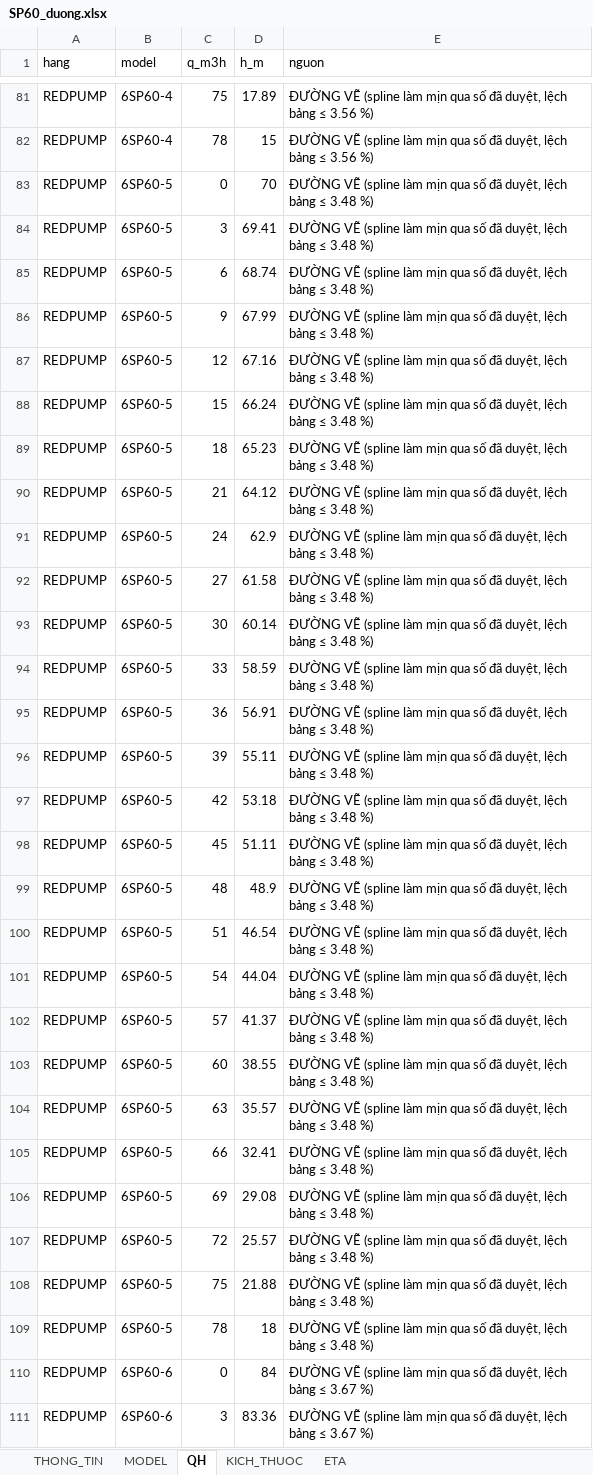
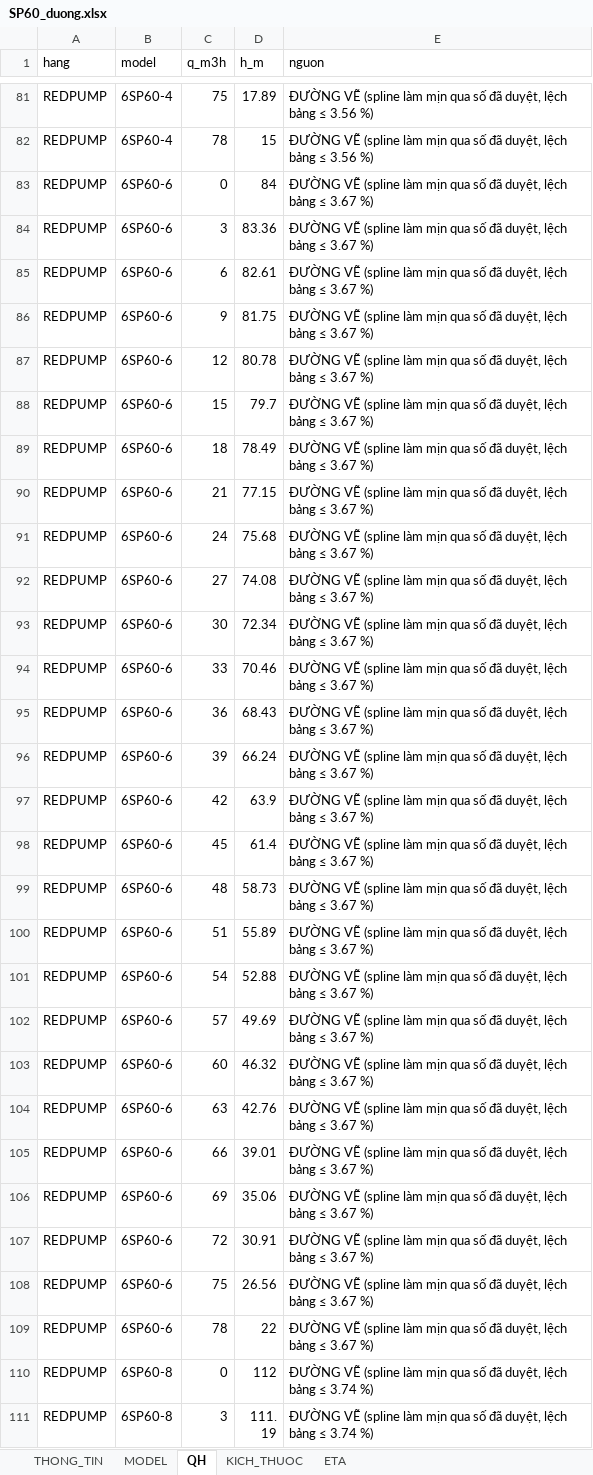
Before and after one commit to trungvip01951-lgtm/sua-catalogue, an Excel workbook: kho/work/claude_6sp60_20261103/SP60_duong.xlsx, sheet QH, drawn as a sheet; only a part is shown, gaps mark what is left out; the shorter side is filled out with more unchanged rows; values as stored, in another font and other column widths than the file's, no borders; the diff covers the shown part only; the diff names each change by its address in the sheet, - before the commit and + after, or states it on an @@ line.

```diff
--- a/kho/work/claude_6sp60_20261103/SP60_duong.xlsx (sheet QH)
+++ b/kho/work/claude_6sp60_20261103/SP60_duong.xlsx (sheet QH)
-row 83: REDPUMP | 6SP60-5 | 0 | 70 | ĐƯỜNG VẼ (spline làm mịn qua số đã duyệt, lệch bảng ≤ 3.48 %)
-row 84: REDPUMP | 6SP60-5 | 3 | 69.41 | ĐƯỜNG VẼ (spline làm mịn qua số đã duyệt, lệch bảng ≤ 3.48 %)
-row 85: REDPUMP | 6SP60-5 | 6 | 68.74 | ĐƯỜNG VẼ (spline làm mịn qua số đã duyệt, lệch bảng ≤ 3.48 %)
-row 86: REDPUMP | 6SP60-5 | 9 | 67.99 | ĐƯỜNG VẼ (spline làm mịn qua số đã duyệt, lệch bảng ≤ 3.48 %)
-row 87: REDPUMP | 6SP60-5 | 12 | 67.16 | ĐƯỜNG VẼ (spline làm mịn qua số đã duyệt, lệch bảng ≤ 3.48 %)
-row 88: REDPUMP | 6SP60-5 | 15 | 66.24 | ĐƯỜNG VẼ (spline làm mịn qua số đã duyệt, lệch bảng ≤ 3.48 %)
-row 89: REDPUMP | 6SP60-5 | 18 | 65.23 | ĐƯỜNG VẼ (spline làm mịn qua số đã duyệt, lệch bảng ≤ 3.48 %)
-row 90: REDPUMP | 6SP60-5 | 21 | 64.12 | ĐƯỜNG VẼ (spline làm mịn qua số đã duyệt, lệch bảng ≤ 3.48 %)
-row 91: REDPUMP | 6SP60-5 | 24 | 62.9 | ĐƯỜNG VẼ (spline làm mịn qua số đã duyệt, lệch bảng ≤ 3.48 %)
-row 92: REDPUMP | 6SP60-5 | 27 | 61.58 | ĐƯỜNG VẼ (spline làm mịn qua số đã duyệt, lệch bảng ≤ 3.48 %)
-row 93: REDPUMP | 6SP60-5 | 30 | 60.14 | ĐƯỜNG VẼ (spline làm mịn qua số đã duyệt, lệch bảng ≤ 3.48 %)
-row 94: REDPUMP | 6SP60-5 | 33 | 58.59 | ĐƯỜNG VẼ (spline làm mịn qua số đã duyệt, lệch bảng ≤ 3.48 %)
-row 95: REDPUMP | 6SP60-5 | 36 | 56.91 | ĐƯỜNG VẼ (spline làm mịn qua số đã duyệt, lệch bảng ≤ 3.48 %)
-row 96: REDPUMP | 6SP60-5 | 39 | 55.11 | ĐƯỜNG VẼ (spline làm mịn qua số đã duyệt, lệch bảng ≤ 3.48 %)
-row 97: REDPUMP | 6SP60-5 | 42 | 53.18 | ĐƯỜNG VẼ (spline làm mịn qua số đã duyệt, lệch bảng ≤ 3.48 %)
-row 98: REDPUMP | 6SP60-5 | 45 | 51.11 | ĐƯỜNG VẼ (spline làm mịn qua số đã duyệt, lệch bảng ≤ 3.48 %)
-row 99: REDPUMP | 6SP60-5 | 48 | 48.9 | ĐƯỜNG VẼ (spline làm mịn qua số đã duyệt, lệch bảng ≤ 3.48 %)
-row 100: REDPUMP | 6SP60-5 | 51 | 46.54 | ĐƯỜNG VẼ (spline làm mịn qua số đã duyệt, lệch bảng ≤ 3.48 %)
-row 101: REDPUMP | 6SP60-5 | 54 | 44.04 | ĐƯỜNG VẼ (spline làm mịn qua số đã duyệt, lệch bảng ≤ 3.48 %)
-row 102: REDPUMP | 6SP60-5 | 57 | 41.37 | ĐƯỜNG VẼ (spline làm mịn qua số đã duyệt, lệch bảng ≤ 3.48 %)
-row 103: REDPUMP | 6SP60-5 | 60 | 38.55 | ĐƯỜNG VẼ (spline làm mịn qua số đã duyệt, lệch bảng ≤ 3.48 %)
-row 104: REDPUMP | 6SP60-5 | 63 | 35.57 | ĐƯỜNG VẼ (spline làm mịn qua số đã duyệt, lệch bảng ≤ 3.48 %)
-row 105: REDPUMP | 6SP60-5 | 66 | 32.41 | ĐƯỜNG VẼ (spline làm mịn qua số đã duyệt, lệch bảng ≤ 3.48 %)
-row 106: REDPUMP | 6SP60-5 | 69 | 29.08 | ĐƯỜNG VẼ (spline làm mịn qua số đã duyệt, lệch bảng ≤ 3.48 %)
-row 107: REDPUMP | 6SP60-5 | 72 | 25.57 | ĐƯỜNG VẼ (spline làm mịn qua số đã duyệt, lệch bảng ≤ 3.48 %)
-row 108: REDPUMP | 6SP60-5 | 75 | 21.88 | ĐƯỜNG VẼ (spline làm mịn qua số đã duyệt, lệch bảng ≤ 3.48 %)
-row 109: REDPUMP | 6SP60-5 | 78 | 18 | ĐƯỜNG VẼ (spline làm mịn qua số đã duyệt, lệch bảng ≤ 3.48 %)
```
Also changed, not shown: 27 removed rows elsewhere in this sheet, sheet MODEL, sheet KICH_THUOC, kho/work/claude_6sp60_20261103/SP60.xlsx, 18 other files.
